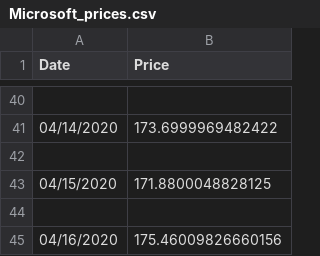
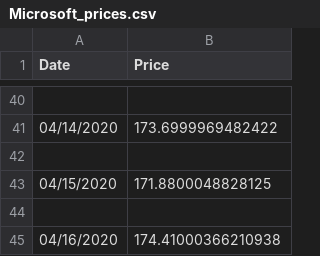
Before and after one commit to T3chy/TweetStonk, a CSV file: My Stuff/Data/Microsoft_prices.csv, drawn as a sheet; only a part is shown, gaps mark what is left out.

```diff
--- a/My Stuff/Data/Microsoft_prices.csv
+++ b/My Stuff/Data/Microsoft_prices.csv
@@ -44,2 +44,2 @@ Date,Price
 
-04/16/2020,175.46009826660156
+04/16/2020,174.41000366210938
```
Also changed, not shown: My Stuff/Data/intel_polarity.csv, My Stuff/Data/intel_prices.csv, 6 other files.
